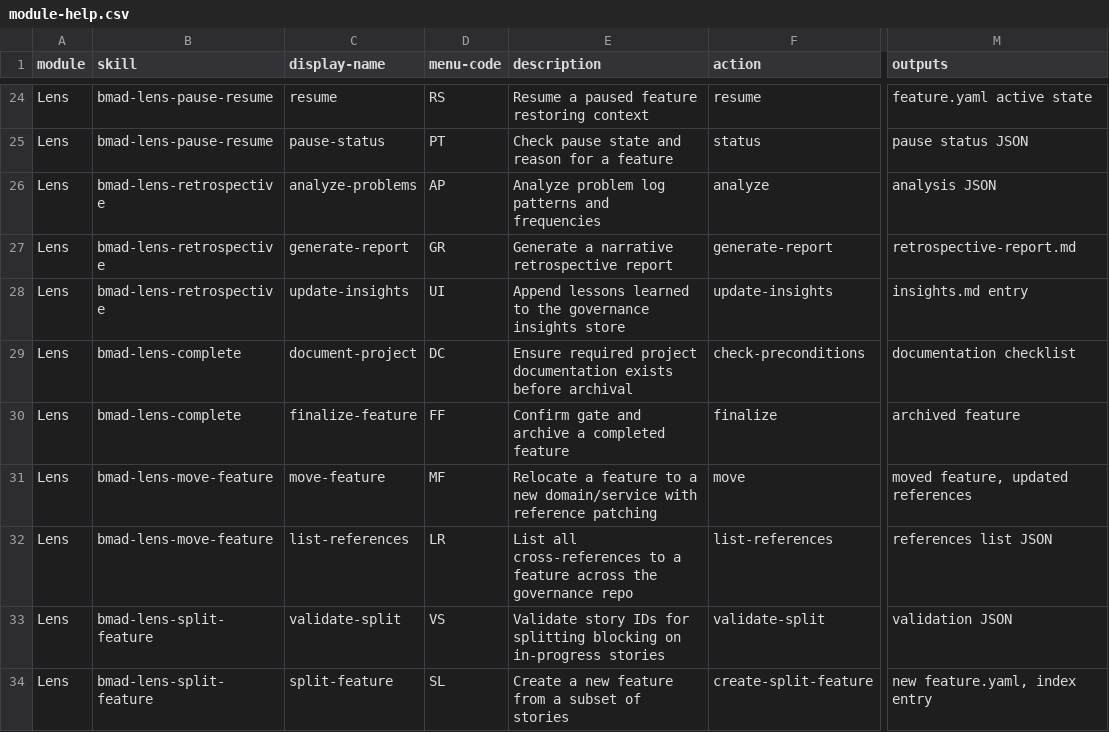
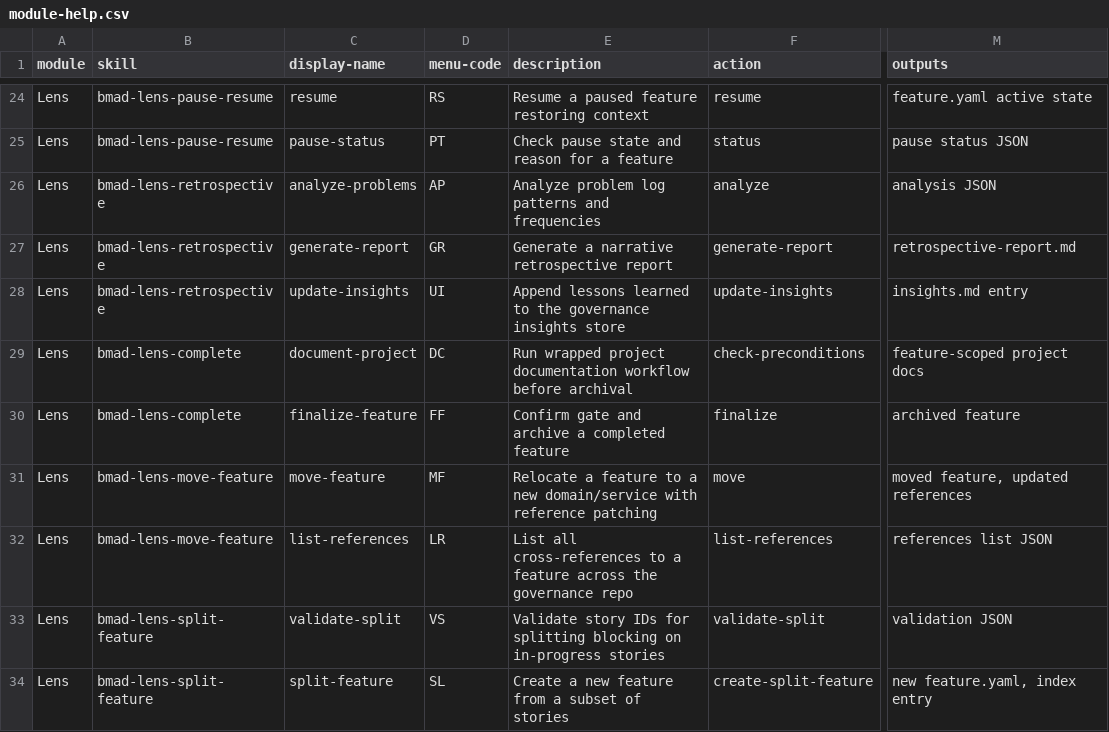
Before and after one commit to crisweber2600/Lens.Core.Src, a CSV file: _bmad/lens-work/module-help.csv, drawn as a sheet; only a part is shown, gaps mark what is left out; the diff names each change by its address in the sheet, - before the commit and + after, or states it on an @@ line.

Commit message:
docs: delegate complete workflow docs through wrapper

```diff
--- a/_bmad/lens-work/module-help.csv
+++ b/_bmad/lens-work/module-help.csv
-E29 (description): Ensure required project documentation exists before archival
+E29 (description): Run wrapped project documentation workflow before archival
-M29 (outputs): documentation checklist
+M29 (outputs): feature-scoped project docs
```
Also changed, not shown: 4 other files.
